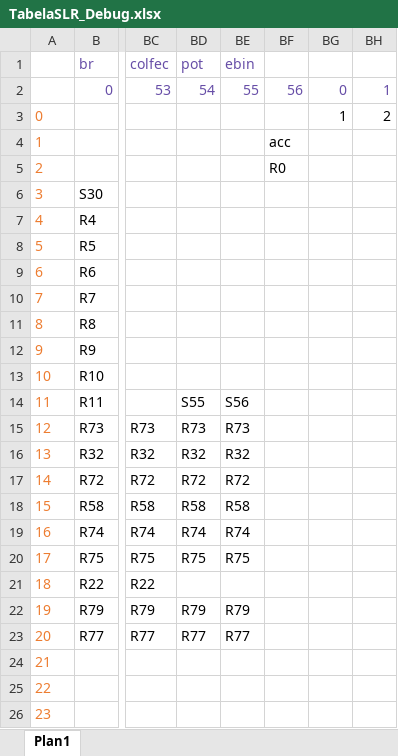
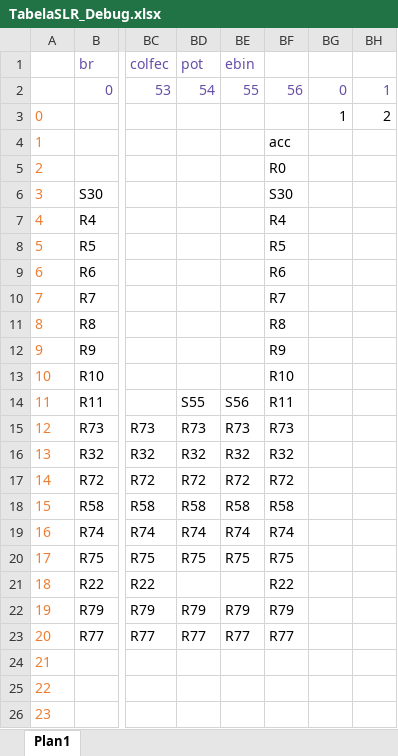
Before and after one commit to rodolfosoken/Python2C, an Excel workbook: src/testes/TabelaSLR_Debug.xlsx, sheet Plan1, drawn as a sheet; only a part is shown, gaps mark what is left out; values as stored, in another font and other column widths than the file's, no borders; the diff covers the shown part only; the diff names each change by its address in the sheet, - before the commit and + after, or states it on an @@ line.

```diff
--- a/src/testes/TabelaSLR_Debug.xlsx (sheet Plan1)
+++ b/src/testes/TabelaSLR_Debug.xlsx (sheet Plan1)
-BF6: (empty)
+BF6: S30
-BF7: (empty)
+BF7: R4
-BF8: (empty)
+BF8: R5
-BF9: (empty)
+BF9: R6
-BF10: (empty)
+BF10: R7
-BF11: (empty)
+BF11: R8
-BF12: (empty)
+BF12: R9
-BF13: (empty)
+BF13: R10
-BF14: (empty)
+BF14: R11
-BF15: (empty)
+BF15: R73
-BF16: (empty)
+BF16: R32
-BF17: (empty)
+BF17: R72
-BF18: (empty)
+BF18: R58
-BF19: (empty)
+BF19: R74
-BF20: (empty)
+BF20: R75
-BF21: (empty)
+BF21: R22
-BF22: (empty)
+BF22: R79
-BF23: (empty)
+BF23: R77
```
Also changed, not shown: 39 edited cells elsewhere in this sheet, src/testes/EnumeracaoDeTerminais.xlsx, 3 other files.
